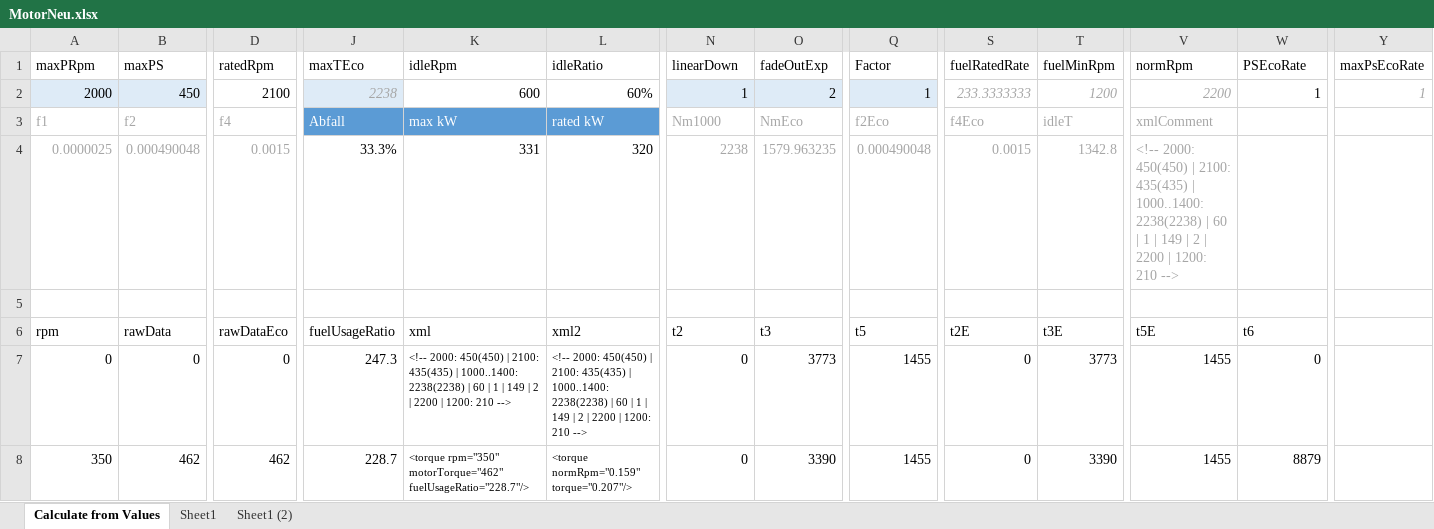
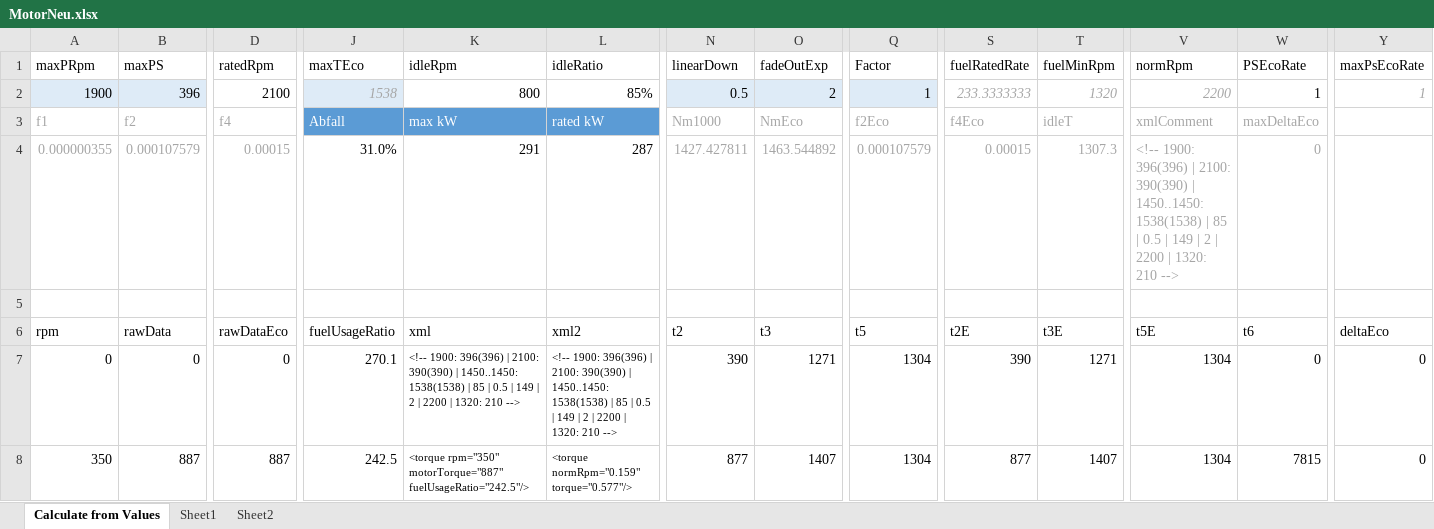
Before and after one commit to Mogli12/GearboxAddon, an Excel workbook: Documents/MotorNeu.xlsx, sheet Calculate from Values, drawn as a sheet; only a part is shown, gaps mark what is left out; values as stored, in another font and other column widths than the file's, no borders; charts and pictures and conditional formats and table styles not drawn; removed rows and columns are numbered as before the commit, all else as after; rows hold the shown columns only; the diff covers the shown part only; the diff names each change by its address in the sheet, - before the commit and + after, or states it on an @@ line.

```diff
--- a/Documents/MotorNeu.xlsx (sheet Calculate from Values)
+++ b/Documents/MotorNeu.xlsx (sheet Calculate from Values)
-sheet tab: Sheet1 (2)
+sheet tab: Sheet2
-row 2: 2000 | 450 | 2100 | 2238 | 600 | 60% | 1 | 2 | 1 | 233.3333333 | 1200 | 2200 | 1 | 1
+row 2: 1900 | 396 | 2100 | 1538 | 800 | 85% | 0.5 | 2 | 1 | 233.3333333 | 1320 | 2200 | 1 | 1
-W3 (PSEcoRate): (empty)
+W3 (PSEcoRate): maxDeltaEco
-row 4: 0.0000025 | 0.000490048 | 0.0015 | 33.3% | 331 | 320 | 2238 | 1579.963235 | 0.000490048 | 0.0015 | 1342.8 | <!-- 2000: 450(450) | 2100: 435(435) | 1000..1400: 2238(2238) | 60 | 1 | 149 | 2 | 2200 | 1200: 210 -->
+row 4: 0.000000355 | 0.000107579 | 0.00015 | 31.0% | 291 | 287 | 1427.427811 | 1463.544892 | 0.000107579 | 0.00015 | 1307.3 | <!-- 1900: 396(396) | 2100: 390(390) | 1450..1450: 1538(1538) | 85 | 0.5 | 149 | 2 | 2200 | 1320: 210 --> | 0
-Y6 (maxPsEcoRate): (empty)
+Y6 (maxPsEcoRate): deltaEco
-J7 (maxTEco): 247.3
+J7 (maxTEco): 270.1
-K7 (idleRpm): <!-- 2000: 450(450) | 2100: 435(435) | 1000..1400: 2238(2238) | 60 | 1 | 149 | 2 | 2200 | 1200: 210 -->
+K7 (idleRpm): <!-- 1900: 396(396) | 2100: 390(390) | 1450..1450: 1538(1538) | 85 | 0.5 | 149 | 2 | 2200 | 1320: 210 -->
-L7 (idleRatio): <!-- 2000: 450(450) | 2100: 435(435) | 1000..1400: 2238(2238) | 60 | 1 | 149 | 2 | 2200 | 1200: 210 -->
+L7 (idleRatio): <!-- 1900: 396(396) | 2100: 390(390) | 1450..1450: 1538(1538) | 85 | 0.5 | 149 | 2 | 2200 | 1320: 210 -->
-N7 (linearDown): 0
+N7 (linearDown): 390
-O7 (fadeOutExp): 3773
+O7 (fadeOutExp): 1271
-Q7:Q8 (Factor): 1455
+Q7:Q8 (Factor): 1304
-S7 (fuelRatedRate): 0
+S7 (fuelRatedRate): 390
-T7 (fuelMinRpm): 3773
+T7 (fuelMinRpm): 1271
-V7:V8 (normRpm): 1455
+V7:V8 (normRpm): 1304
-Y7:Y8 (maxPsEcoRate): (empty)
+Y7:Y8 (maxPsEcoRate): 0
-B8 (maxPS): 462
+B8 (maxPS): 887
-D8 (ratedRpm): 462
+D8 (ratedRpm): 887
-J8 (maxTEco): 228.7
+J8 (maxTEco): 242.5
-K8 (idleRpm): <torque rpm="350" motorTorque="462" fuelUsageRatio="228.7"/>
+K8 (idleRpm): <torque rpm="350" motorTorque="887" fuelUsageRatio="242.5"/>
-L8 (idleRatio): <torque normRpm="0.159" torque="0.207"/>
+L8 (idleRatio): <torque normRpm="0.159" torque="0.577"/>
-N8 (linearDown): 0
+N8 (linearDown): 877
-O8 (fadeOutExp): 3390
+O8 (fadeOutExp): 1407
-S8 (fuelRatedRate): 0
+S8 (fuelRatedRate): 877
-T8 (fuelMinRpm): 3390
+T8 (fuelMinRpm): 1407
-W8 (PSEcoRate): 8879
+W8 (PSEcoRate): 7815
```
Also changed, not shown: 678 edited cells elsewhere in this sheet, formulas that keep their value, charts or pictures, 5 other files.
